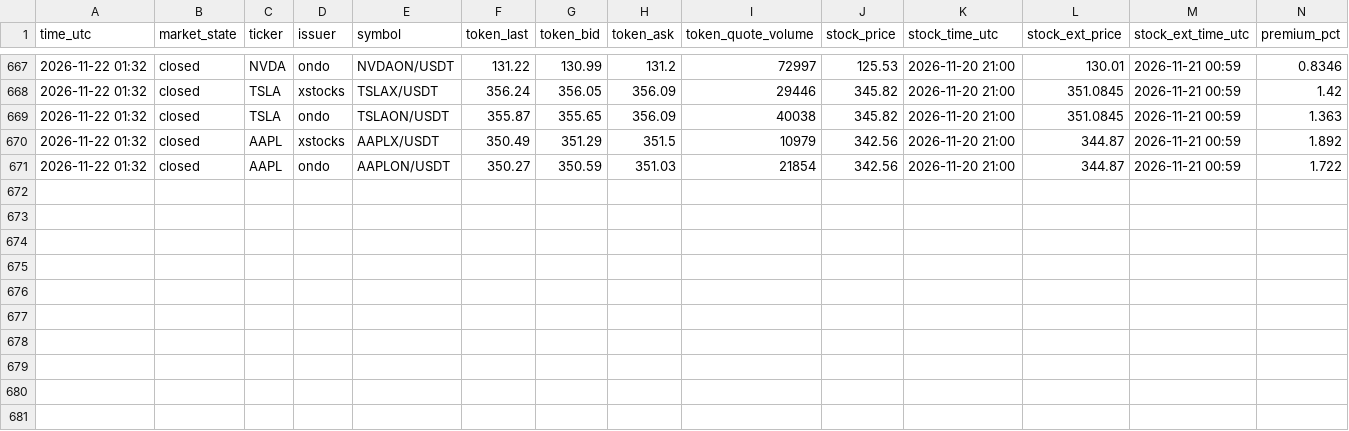
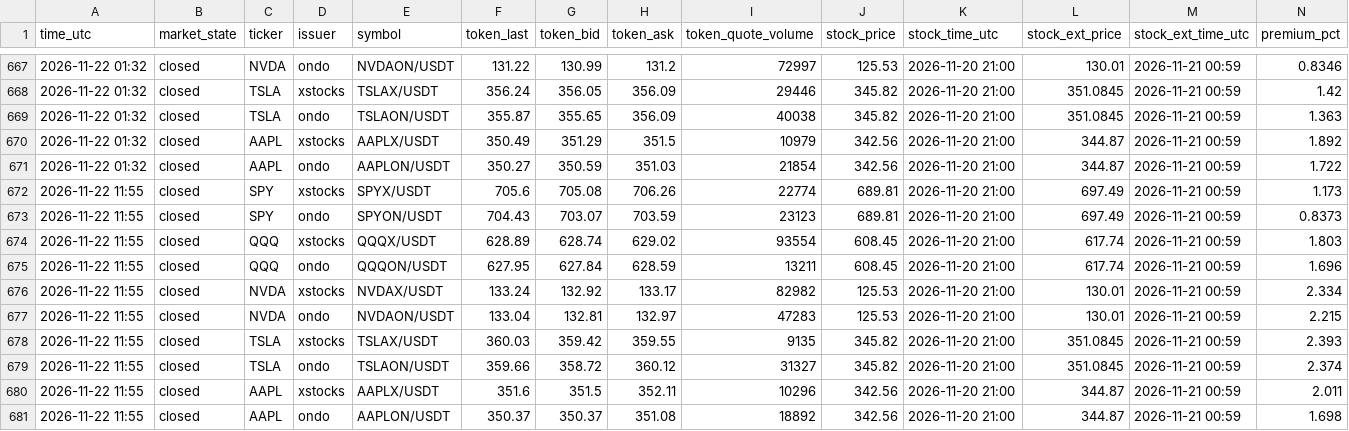
Before and after one commit to FlameSovereign/Cryptocurrency, a CSV file: data/stock_tokens.csv, drawn as a sheet; only a part is shown, gaps mark what is left out; the diff names each change by its address in the sheet, - before the commit and + after, or states it on an @@ line.

```diff
--- a/data/stock_tokens.csv
+++ b/data/stock_tokens.csv
+row 672: 2026-11-22 11:55 | closed | SPY | xstocks | SPYX/USDT | 705.6 | 705.08 | 706.26 | 22774 | 689.81 | 2026-11-20 21:00 | 697.49 | 2026-11-21 00:59 | 1.173
+row 673: 2026-11-22 11:55 | closed | SPY | ondo | SPYON/USDT | 704.43 | 703.07 | 703.59 | 23123 | 689.81 | 2026-11-20 21:00 | 697.49 | 2026-11-21 00:59 | 0.8373
+row 674: 2026-11-22 11:55 | closed | QQQ | xstocks | QQQX/USDT | 628.89 | 628.74 | 629.02 | 93554 | 608.45 | 2026-11-20 21:00 | 617.74 | 2026-11-21 00:59 | 1.803
+row 675: 2026-11-22 11:55 | closed | QQQ | ondo | QQQON/USDT | 627.95 | 627.84 | 628.59 | 13211 | 608.45 | 2026-11-20 21:00 | 617.74 | 2026-11-21 00:59 | 1.696
+row 676: 2026-11-22 11:55 | closed | NVDA | xstocks | NVDAX/USDT | 133.24 | 132.92 | 133.17 | 82982 | 125.53 | 2026-11-20 21:00 | 130.01 | 2026-11-21 00:59 | 2.334
+row 677: 2026-11-22 11:55 | closed | NVDA | ondo | NVDAON/USDT | 133.04 | 132.81 | 132.97 | 47283 | 125.53 | 2026-11-20 21:00 | 130.01 | 2026-11-21 00:59 | 2.215
+row 678: 2026-11-22 11:55 | closed | TSLA | xstocks | TSLAX/USDT | 360.03 | 359.42 | 359.55 | 9135 | 345.82 | 2026-11-20 21:00 | 351.0845 | 2026-11-21 00:59 | 2.393
+row 679: 2026-11-22 11:55 | closed | TSLA | ondo | TSLAON/USDT | 359.66 | 358.72 | 360.12 | 31327 | 345.82 | 2026-11-20 21:00 | 351.0845 | 2026-11-21 00:59 | 2.374
+row 680: 2026-11-22 11:55 | closed | AAPL | xstocks | AAPLX/USDT | 351.6 | 351.5 | 352.11 | 10296 | 342.56 | 2026-11-20 21:00 | 344.87 | 2026-11-21 00:59 | 2.011
+row 681: 2026-11-22 11:55 | closed | AAPL | ondo | AAPLON/USDT | 350.37 | 350.37 | 351.08 | 18892 | 342.56 | 2026-11-20 21:00 | 344.87 | 2026-11-21 00:59 | 1.698
```
Also changed, not shown: data/gate_movers.csv, data/trending.csv.
